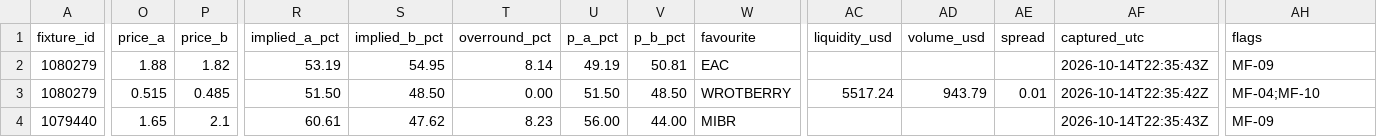
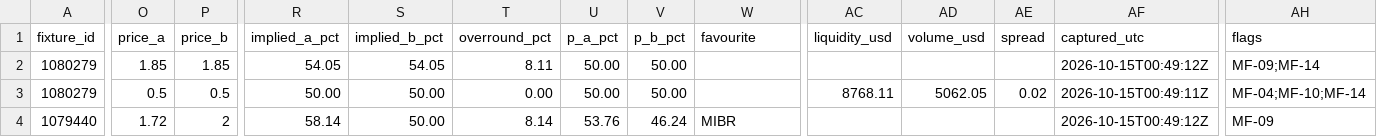
Before and after one commit to buffedlizard55-lab/MaltaProj1, a CSV file: feeds/data/market_feed.csv, drawn as a sheet; only a part is shown, gaps mark what is left out; the diff covers the shown part only; the diff names each change by its address in the sheet, - before the commit and + after, or states it on an @@ line.

```diff
--- a/feeds/data/market_feed.csv
+++ b/feeds/data/market_feed.csv
-O2 (price_a): 1.88
+O2 (price_a): 1.85
-P2 (price_b): 1.82
+P2 (price_b): 1.85
-R2 (implied_a_pct): 53.19
+R2 (implied_a_pct): 54.05
-S2 (implied_b_pct): 54.95
+S2 (implied_b_pct): 54.05
-T2 (overround_pct): 8.14
+T2 (overround_pct): 8.11
-U2 (p_a_pct): 49.19
+U2 (p_a_pct): 50.00
-V2 (p_b_pct): 50.81
+V2 (p_b_pct): 50.00
-W2 (favourite): EAC
+W2 (favourite): (empty)
-AF2 (captured_utc): 2026-10-14T22:35:43Z
+AF2 (captured_utc): 2026-10-15T00:49:12Z
-AH2 (flags): MF-09
+AH2 (flags): MF-09;MF-14
-O3 (price_a): 0.515
+O3 (price_a): 0.5
-P3 (price_b): 0.485
+P3 (price_b): 0.5
-R3 (implied_a_pct): 51.50
+R3 (implied_a_pct): 50.00
-S3 (implied_b_pct): 48.50
+S3 (implied_b_pct): 50.00
-U3 (p_a_pct): 51.50
+U3 (p_a_pct): 50.00
-V3 (p_b_pct): 48.50
+V3 (p_b_pct): 50.00
-W3 (favourite): WROTBERRY
+W3 (favourite): (empty)
-AC3 (liquidity_usd): 5517.24
+AC3 (liquidity_usd): 8768.11
-AD3 (volume_usd): 943.79
+AD3 (volume_usd): 5062.05
-AE3 (spread): 0.01
+AE3 (spread): 0.02
-AF3 (captured_utc): 2026-10-14T22:35:42Z
+AF3 (captured_utc): 2026-10-15T00:49:11Z
-AH3 (flags): MF-04;MF-10
+AH3 (flags): MF-04;MF-10;MF-14
-O4 (price_a): 1.65
+O4 (price_a): 1.72
-P4 (price_b): 2.1
+P4 (price_b): 2
-R4 (implied_a_pct): 60.61
+R4 (implied_a_pct): 58.14
-S4 (implied_b_pct): 47.62
+S4 (implied_b_pct): 50.00
-T4 (overround_pct): 8.23
+T4 (overround_pct): 8.14
-U4 (p_a_pct): 56.00
+U4 (p_a_pct): 53.76
-V4 (p_b_pct): 44.00
+V4 (p_b_pct): 46.24
-AF4 (captured_utc): 2026-10-14T22:35:43Z
+AF4 (captured_utc): 2026-10-15T00:49:12Z
```
Also changed, not shown: 1 removed row and 67 edited cells elsewhere in this file, feeds/data/fixtures.csv, feeds/data/flags.csv, 11 other files.
